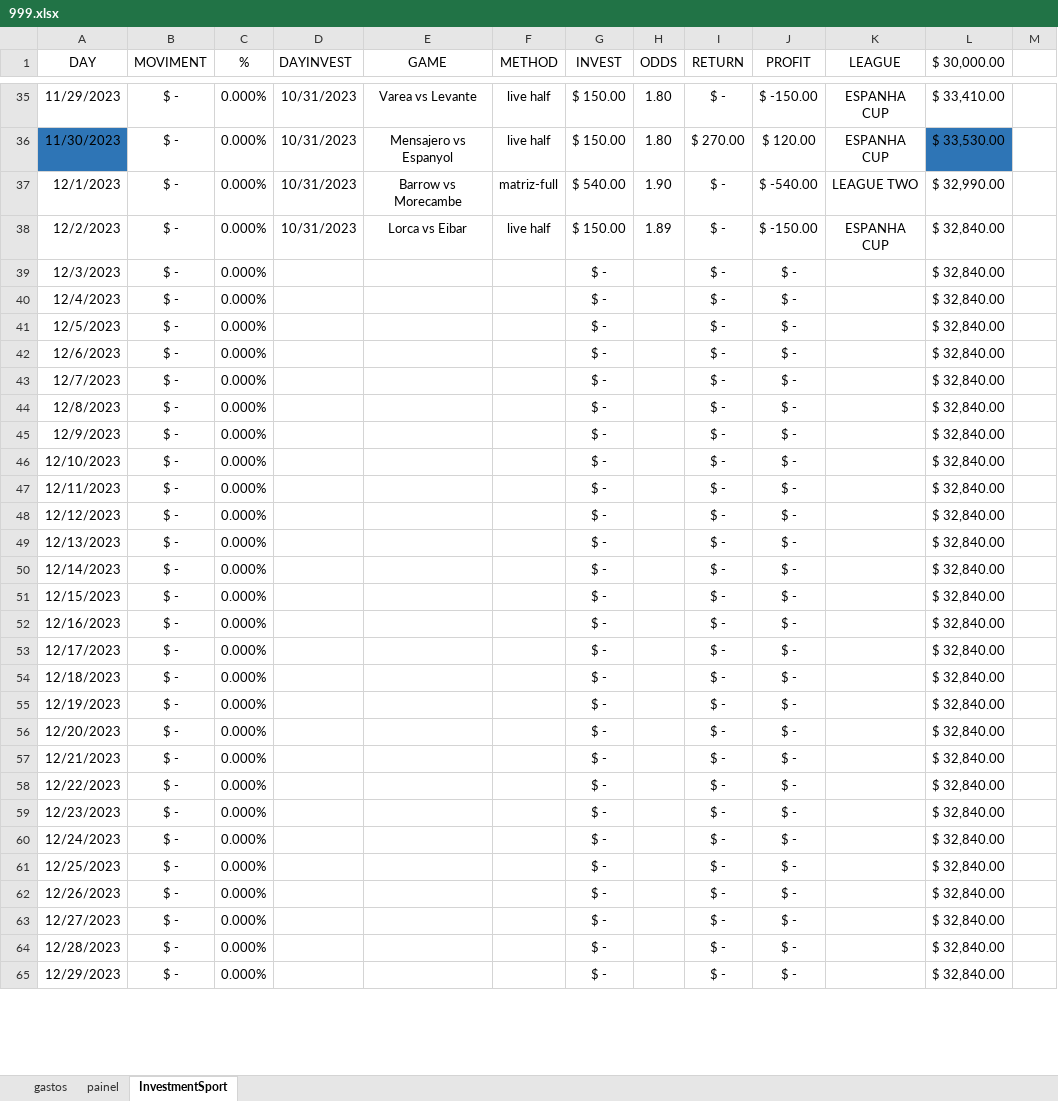
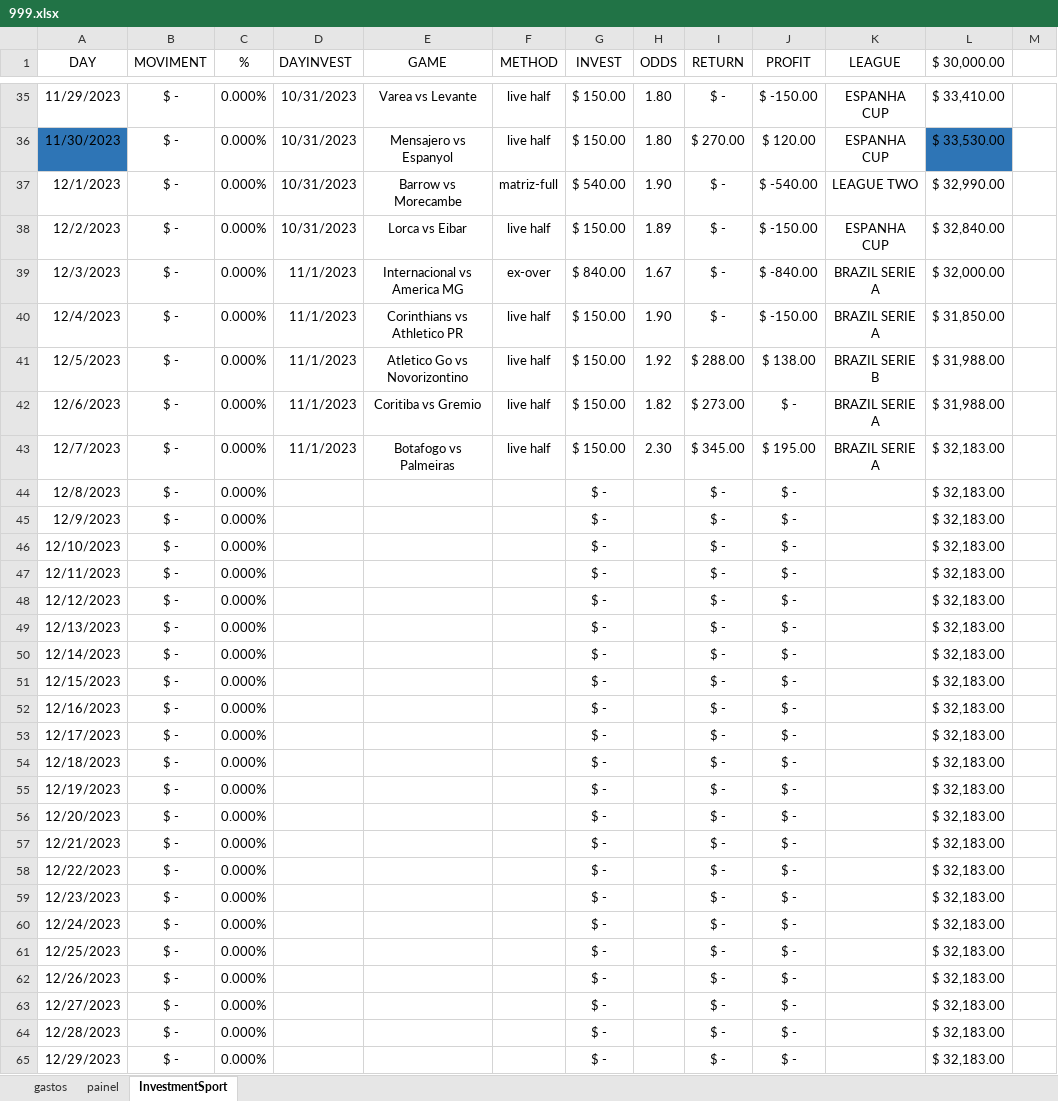
Before and after one commit to JardelLion/automationbet-matriz, an Excel workbook: tecnica_analise/999.xlsx, sheet InvestmentSport, drawn as a sheet; only a part is shown, gaps mark what is left out; values as stored, in another font and other column widths than the file's, no borders; conditional formats not drawn; the diff covers the shown part only; the diff names each change by its address in the sheet, - before the commit and + after, or states it on an @@ line.

```diff
--- a/tecnica_analise/999.xlsx (sheet InvestmentSport)
+++ b/tecnica_analise/999.xlsx (sheet InvestmentSport)
-D39:D43 (DAYINVEST): (empty)
+D39:D43 (DAYINVEST): 11/1/2023
-E39 (GAME): (empty)
+E39 (GAME): Internacional vs America MG
-F39 (METHOD): (empty)
+F39 (METHOD): ex-over
-G39 (INVEST): $ -
+G39 (INVEST): $ 840.00
-H39 (ODDS): (empty)
+H39 (ODDS): 1.67
-J39 (PROFIT): $ -
+J39 (PROFIT): $ -840.00
-K39:K40 (LEAGUE): (empty)
+K39:K40 (LEAGUE): BRAZIL SERIE A
-L39 ($ 30,000.00): $ 32,840.00
+L39 ($ 30,000.00): $ 32,000.00
-E40 (GAME): (empty)
+E40 (GAME): Corinthians vs Athletico PR
-F40:F43 (METHOD): (empty)
+F40:F43 (METHOD): live half
-G40:G43 (INVEST): $ -
+G40:G43 (INVEST): $ 150.00
-H40 (ODDS): (empty)
+H40 (ODDS): 1.90
-J40 (PROFIT): $ -
+J40 (PROFIT): $ -150.00
-L40 ($ 30,000.00): $ 32,840.00
+L40 ($ 30,000.00): $ 31,850.00
-E41 (GAME): (empty)
+E41 (GAME): Atletico Go vs Novorizontino
-H41 (ODDS): (empty)
+H41 (ODDS): 1.92
-I41 (RETURN): $ -
+I41 (RETURN): $ 288.00
-J41 (PROFIT): $ -
+J41 (PROFIT): $ 138.00
-K41 (LEAGUE): (empty)
+K41 (LEAGUE): BRAZIL SERIE B
-L41:L42 ($ 30,000.00): $ 32,840.00
+L41:L42 ($ 30,000.00): $ 31,988.00
-E42 (GAME): (empty)
+E42 (GAME): Coritiba vs Gremio
-H42 (ODDS): (empty)
+H42 (ODDS): 1.82
-I42 (RETURN): $ -
+I42 (RETURN): $ 273.00
-K42:K43 (LEAGUE): (empty)
+K42:K43 (LEAGUE): BRAZIL SERIE A
-E43 (GAME): (empty)
+E43 (GAME): Botafogo vs Palmeiras
-H43 (ODDS): (empty)
+H43 (ODDS): 2.30
-I43 (RETURN): $ -
+I43 (RETURN): $ 345.00
-J43 (PROFIT): $ -
+J43 (PROFIT): $ 195.00
-L43:L65 ($ 30,000.00): $ 32,840.00
+L43:L65 ($ 30,000.00): $ 32,183.00
```
Also changed, not shown: 38 edited cells elsewhere in this sheet, formulas that keep their value, charts or pictures, tecnica_analise/2023/EXPECTED-OVER-2023.xlsx, 1 other file.
